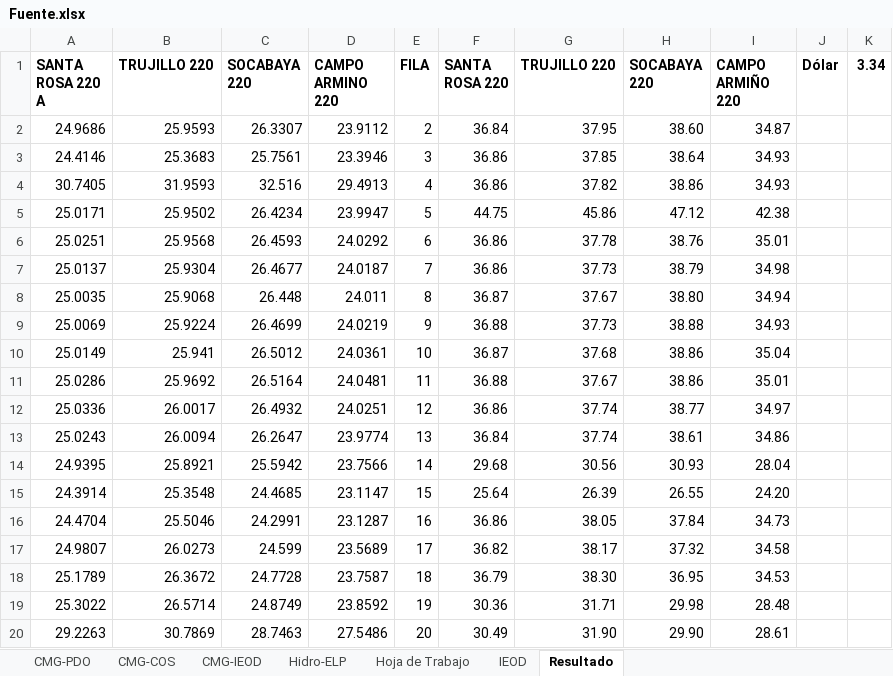
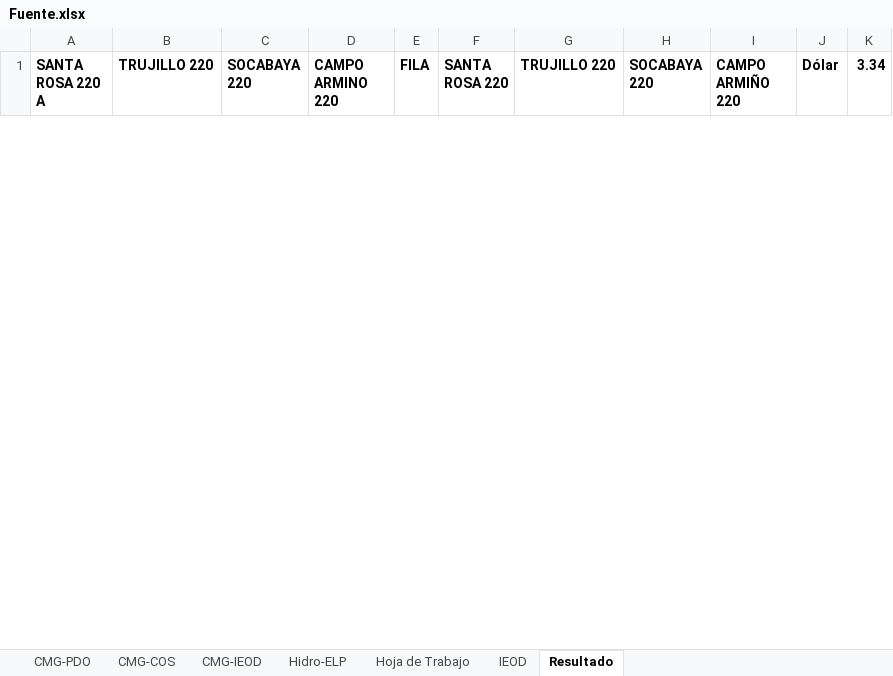
Before and after one commit to Atahualpa2025/VISOR-ELP, an Excel workbook: Fuente.xlsx, sheet Resultado, drawn as a sheet; only a part is shown; values as stored, in another font and other column widths than the file's, no borders; removed rows and columns are numbered as before the commit, all else as after; the diff covers the shown part only; the diff names each change by its address in the sheet, - before the commit and + after, or states it on an @@ line.

```diff
--- a/Fuente.xlsx (sheet Resultado)
+++ b/Fuente.xlsx (sheet Resultado)
-row 2: 24.9686 | 25.9593 | 26.3307 | 23.9112 | 2 | 36.84 | 37.95 | 38.60 | 34.87
-row 3: 24.4146 | 25.3683 | 25.7561 | 23.3946 | 3 | 36.86 | 37.85 | 38.64 | 34.93
-row 4: 30.7405 | 31.9593 | 32.516 | 29.4913 | 4 | 36.86 | 37.82 | 38.86 | 34.93
-row 5: 25.0171 | 25.9502 | 26.4234 | 23.9947 | 5 | 44.75 | 45.86 | 47.12 | 42.38
-row 6: 25.0251 | 25.9568 | 26.4593 | 24.0292 | 6 | 36.86 | 37.78 | 38.76 | 35.01
-row 7: 25.0137 | 25.9304 | 26.4677 | 24.0187 | 7 | 36.86 | 37.73 | 38.79 | 34.98
-row 8: 25.0035 | 25.9068 | 26.448 | 24.011 | 8 | 36.87 | 37.67 | 38.80 | 34.94
-row 9: 25.0069 | 25.9224 | 26.4699 | 24.0219 | 9 | 36.88 | 37.73 | 38.88 | 34.93
-row 10: 25.0149 | 25.941 | 26.5012 | 24.0361 | 10 | 36.87 | 37.68 | 38.86 | 35.04
-row 11: 25.0286 | 25.9692 | 26.5164 | 24.0481 | 11 | 36.88 | 37.67 | 38.86 | 35.01
-row 12: 25.0336 | 26.0017 | 26.4932 | 24.0251 | 12 | 36.86 | 37.74 | 38.77 | 34.97
-row 13: 25.0243 | 26.0094 | 26.2647 | 23.9774 | 13 | 36.84 | 37.74 | 38.61 | 34.86
-row 14: 24.9395 | 25.8921 | 25.5942 | 23.7566 | 14 | 29.68 | 30.56 | 30.93 | 28.04
-row 15: 24.3914 | 25.3548 | 24.4685 | 23.1147 | 15 | 25.64 | 26.39 | 26.55 | 24.20
-row 16: 24.4704 | 25.5046 | 24.2991 | 23.1287 | 16 | 36.86 | 38.05 | 37.84 | 34.73
-row 17: 24.9807 | 26.0273 | 24.599 | 23.5689 | 17 | 36.82 | 38.17 | 37.32 | 34.58
-row 18: 25.1789 | 26.3672 | 24.7728 | 23.7587 | 18 | 36.79 | 38.30 | 36.95 | 34.53
-row 19: 25.3022 | 26.5714 | 24.8749 | 23.8592 | 19 | 30.36 | 31.71 | 29.98 | 28.48
-row 20: 29.2263 | 30.7869 | 28.7463 | 27.5486 | 20 | 30.49 | 31.90 | 29.90 | 28.61
```
Also changed, not shown: 48 added rows and 29 removed rows elsewhere in this sheet, sheet Hoja de Trabajo, sheet IEOD, sheet CMG-PDO, sheet CMG-IEOD.
